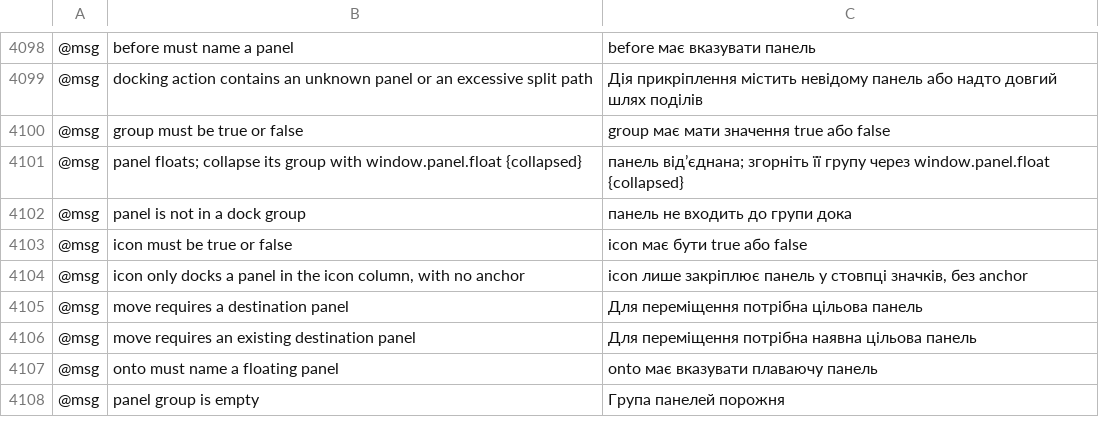
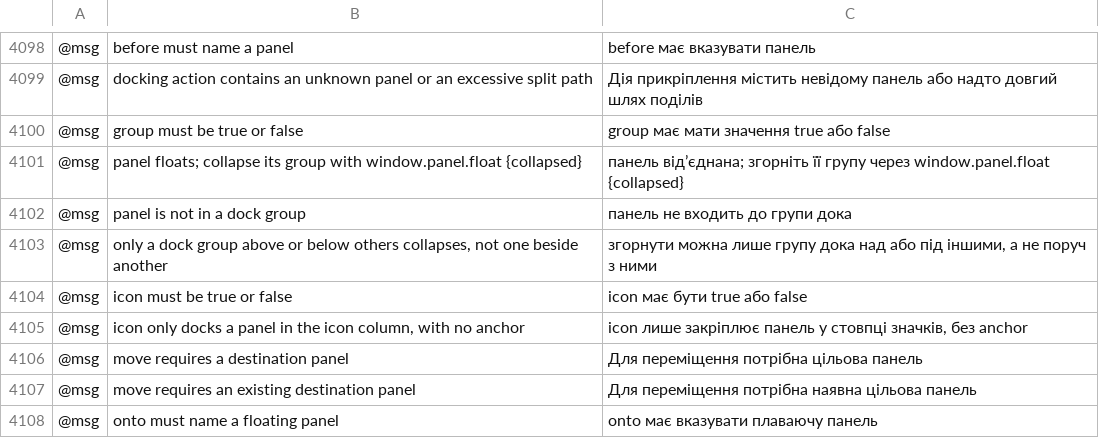
Before and after one commit to gorkematlyn/vectorcraft, a TSV file: crates/ui-egui/src/i18n/uk.tsv, drawn as a sheet; only a part is shown, gaps mark what is left out; the shorter side is filled out with more unchanged rows; the diff names each change by its address in the sheet, - before the commit and + after, or states it on an @@ line.

```diff
--- a/crates/ui-egui/src/i18n/uk.tsv
+++ b/crates/ui-egui/src/i18n/uk.tsv
+row 4103: @msg | only a dock group above or below others collapses, not one beside another | згорнути можна лише групу дока над або під іншими, а не поруч з ними
```
Also changed, not shown: crates/ui-egui/src/i18n/fr.tsv, crates/ui-egui/src/i18n/hu.tsv, 13 other files.
